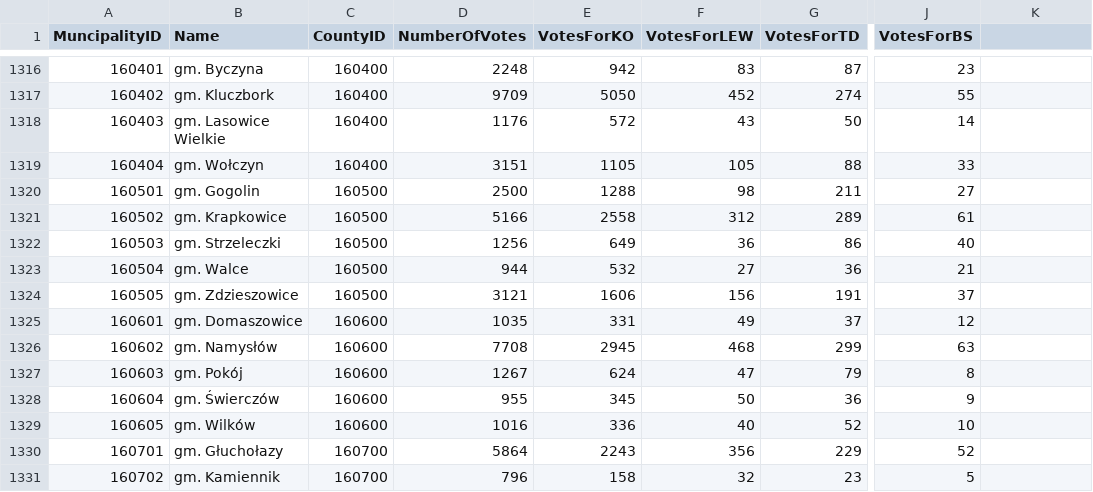
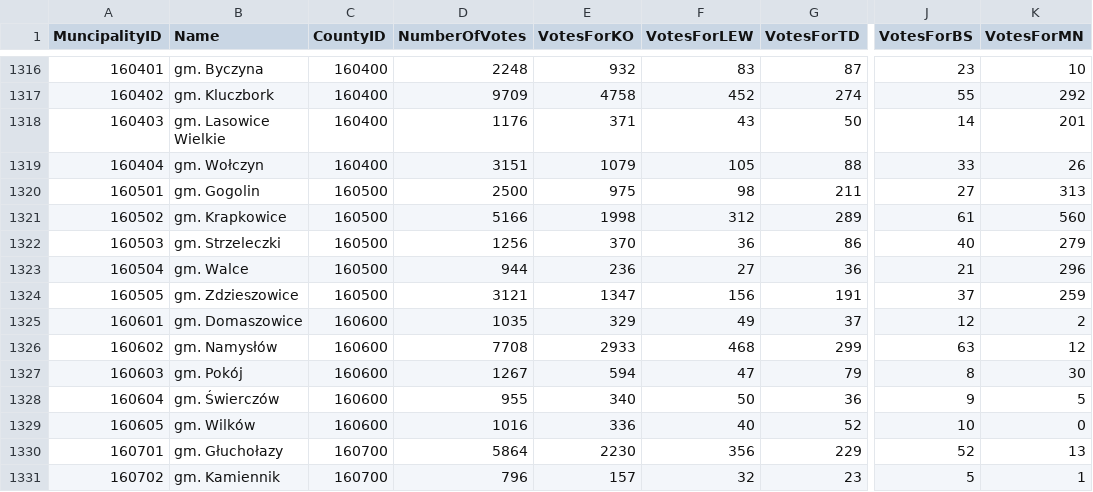
Before and after one commit to gwiazdan/electionresultsapi, a CSV file: db/municipalities.csv, drawn as a sheet; only a part is shown, gaps mark what is left out; the diff covers the shown part only; the diff names each change by its address in the sheet, - before the commit and + after, or states it on an @@ line.

```diff
--- a/db/municipalities.csv
+++ b/db/municipalities.csv
-K1: (empty)
+K1: VotesForMN
-E1316 (VotesForKO): 942
+E1316 (VotesForKO): 932
-K1316 (VotesForMN): (empty)
+K1316 (VotesForMN): 10
-E1317 (VotesForKO): 5050
+E1317 (VotesForKO): 4758
-K1317 (VotesForMN): (empty)
+K1317 (VotesForMN): 292
-E1318 (VotesForKO): 572
+E1318 (VotesForKO): 371
-K1318 (VotesForMN): (empty)
+K1318 (VotesForMN): 201
-E1319 (VotesForKO): 1105
+E1319 (VotesForKO): 1079
-K1319 (VotesForMN): (empty)
+K1319 (VotesForMN): 26
-E1320 (VotesForKO): 1288
+E1320 (VotesForKO): 975
-K1320 (VotesForMN): (empty)
+K1320 (VotesForMN): 313
-E1321 (VotesForKO): 2558
+E1321 (VotesForKO): 1998
-K1321 (VotesForMN): (empty)
+K1321 (VotesForMN): 560
-E1322 (VotesForKO): 649
+E1322 (VotesForKO): 370
-K1322 (VotesForMN): (empty)
+K1322 (VotesForMN): 279
-E1323 (VotesForKO): 532
+E1323 (VotesForKO): 236
-K1323 (VotesForMN): (empty)
+K1323 (VotesForMN): 296
-E1324 (VotesForKO): 1606
+E1324 (VotesForKO): 1347
-K1324 (VotesForMN): (empty)
+K1324 (VotesForMN): 259
-E1325 (VotesForKO): 331
+E1325 (VotesForKO): 329
-K1325 (VotesForMN): (empty)
+K1325 (VotesForMN): 2
-E1326 (VotesForKO): 2945
+E1326 (VotesForKO): 2933
-K1326 (VotesForMN): (empty)
+K1326 (VotesForMN): 12
-E1327 (VotesForKO): 624
+E1327 (VotesForKO): 594
-K1327 (VotesForMN): (empty)
+K1327 (VotesForMN): 30
-E1328 (VotesForKO): 345
+E1328 (VotesForKO): 340
-K1328 (VotesForMN): (empty)
+K1328 (VotesForMN): 5
-K1329 (VotesForMN): (empty)
+K1329 (VotesForMN): 0
-E1330 (VotesForKO): 2243
+E1330 (VotesForKO): 2230
-K1330 (VotesForMN): (empty)
+K1330 (VotesForMN): 13
-E1331 (VotesForKO): 158
+E1331 (VotesForKO): 157
-K1331 (VotesForMN): (empty)
+K1331 (VotesForMN): 1
```
Also changed, not shown: 110 edited cells elsewhere in this file, 5 other files.
